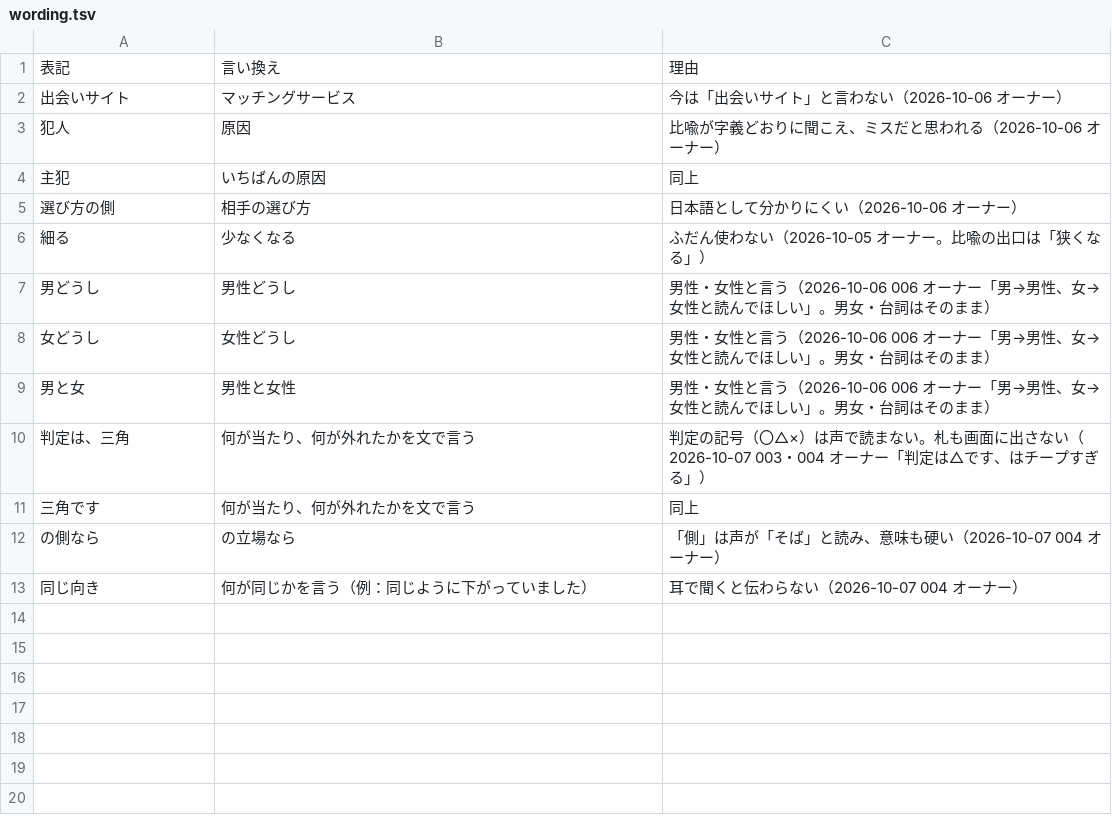
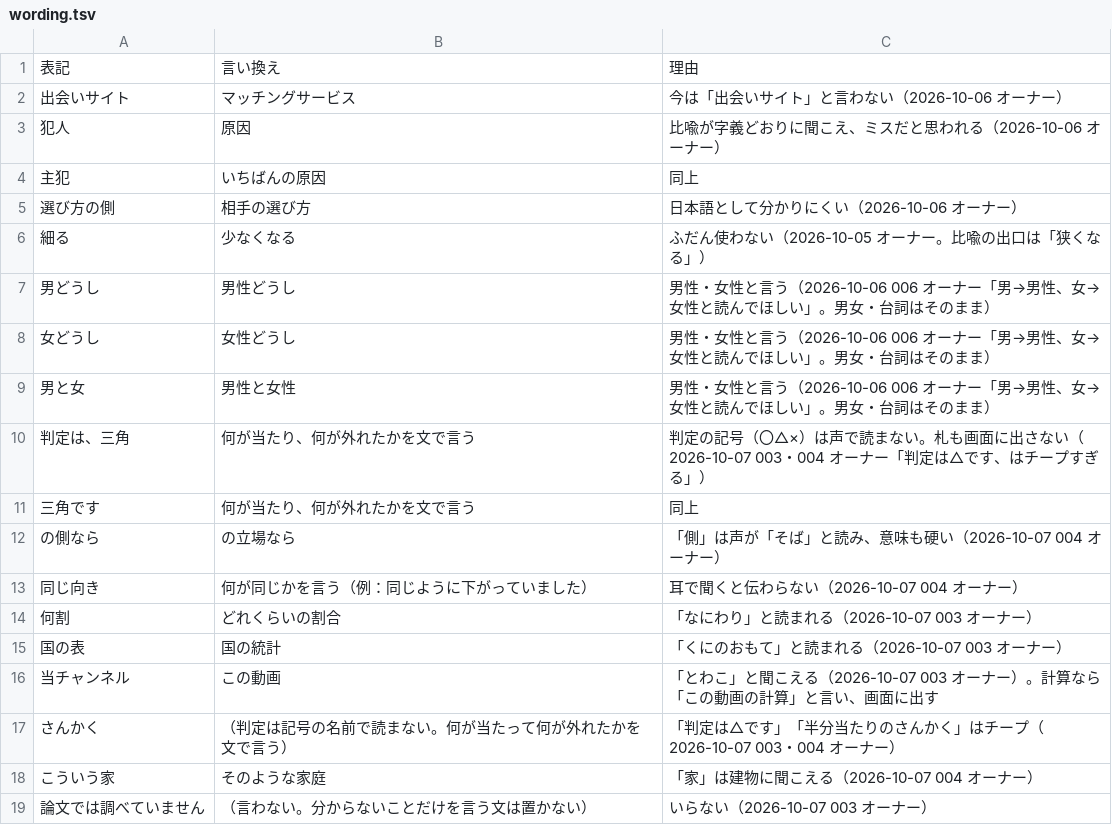
Before and after one commit to kotakurick/youtube, a TSV file: scripts/wording.tsv, drawn as a sheet.

```diff
--- a/scripts/wording.tsv
+++ b/scripts/wording.tsv
@@ -13 +13,7 @@
 同じ向き	何が同じかを言う（例：同じように下がっていました）	耳で聞くと伝わらない（2026-10-07 004 オーナー）
+何割	どれくらいの割合	「なにわり」と読まれる（2026-10-07 003 オーナー）
+国の表	国の統計	「くにのおもて」と読まれる（2026-10-07 003 オーナー）
+当チャンネル	この動画	「とわこ」と聞こえる（2026-10-07 003 オーナー）。計算なら「この動画の計算」と言い、画面に出す
+さんかく	（判定は記号の名前で読まない。何が当たって何が外れたかを文で言う）	「判定は△です」「半分当たりのさんかく」はチープ（2026-10-07 003・004 オーナー）
+こういう家	そのような家庭	「家」は建物に聞こえる（2026-10-07 004 オーナー）
+論文では調べていません	（言わない。分からないことだけを言う文は置かない）	いらない（2026-10-07 003 オーナー）
```
Also changed, not shown: tts/yomi.tsv, 7 other files.
